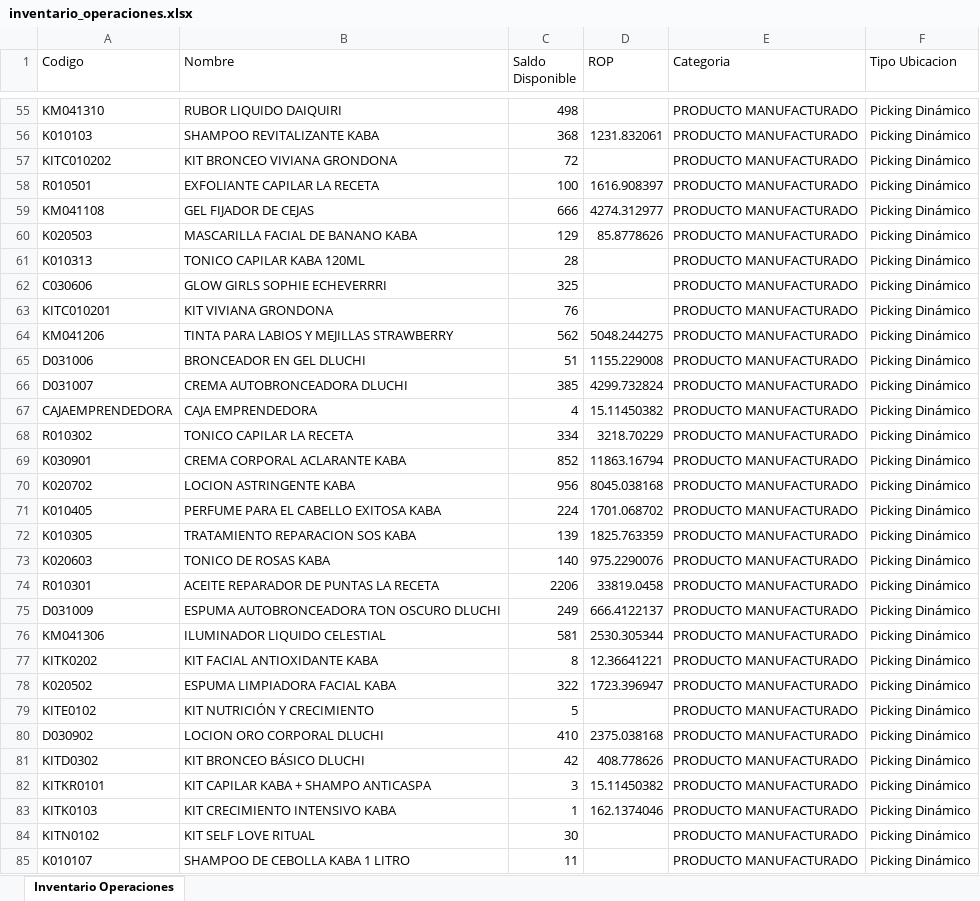
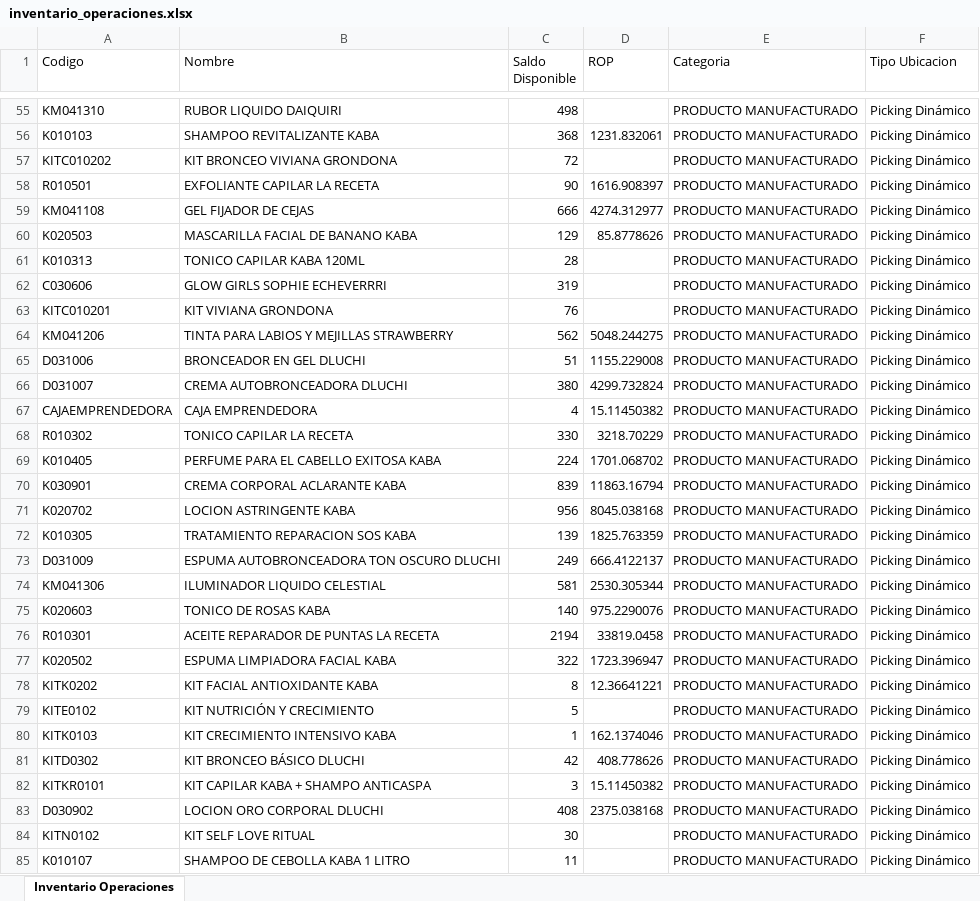
Before and after one commit to gaduqueja07/dashboard-dluchi, an Excel workbook: inventario_operaciones.xlsx, sheet Inventario Operaciones, drawn as a sheet; only a part is shown, gaps mark what is left out; values as stored, in another font and other column widths than the file's, no borders; removed rows and columns are numbered as before the commit, all else as after; the diff covers the shown part only; the diff names each change by its address in the sheet, - before the commit and + after, or states it on an @@ line.

Commit message:
Actualizar inventario_operaciones.xlsx (solo-inventario) - 2026-11-06 12:00

```diff
--- a/inventario_operaciones.xlsx (sheet Inventario Operaciones)
+++ b/inventario_operaciones.xlsx (sheet Inventario Operaciones)
-C58 (Saldo Disponible): 100
+C58 (Saldo Disponible): 90
-C62 (Saldo Disponible): 325
+C62 (Saldo Disponible): 319
-C66 (Saldo Disponible): 385
+C66 (Saldo Disponible): 380
-C68 (Saldo Disponible): 334
+C68 (Saldo Disponible): 330
-row 69: K030901 | CREMA CORPORAL ACLARANTE KABA | 852 | 11863.16794 | PRODUCTO MANUFACTURADO | Picking Dinámico
+row 70: K030901 | CREMA CORPORAL ACLARANTE KABA | 839 | 11863.16794 | PRODUCTO MANUFACTURADO | Picking Dinámico
@@ row 70 moved to row 71: K020702 @@
-row 74: R010301 | ACEITE REPARADOR DE PUNTAS LA RECETA | 2206 | 33819.0458 | PRODUCTO MANUFACTURADO | Picking Dinámico
@@ row 73 moved to row 75: K020603 @@
+row 76: R010301 | ACEITE REPARADOR DE PUNTAS LA RECETA | 2194 | 33819.0458 | PRODUCTO MANUFACTURADO | Picking Dinámico
@@ row 77 moved to row 78: KITK0202 @@
-row 80: D030902 | LOCION ORO CORPORAL DLUCHI | 410 | 2375.038168 | PRODUCTO MANUFACTURADO | Picking Dinámico
@@ row 83 moved to row 80: KITK0103 @@
+row 83: D030902 | LOCION ORO CORPORAL DLUCHI | 408 | 2375.038168 | PRODUCTO MANUFACTURADO | Picking Dinámico
```
Also changed, not shown: 26 added rows, 16 removed rows, 231 moved rows and 110 edited cells elsewhere in this sheet.
